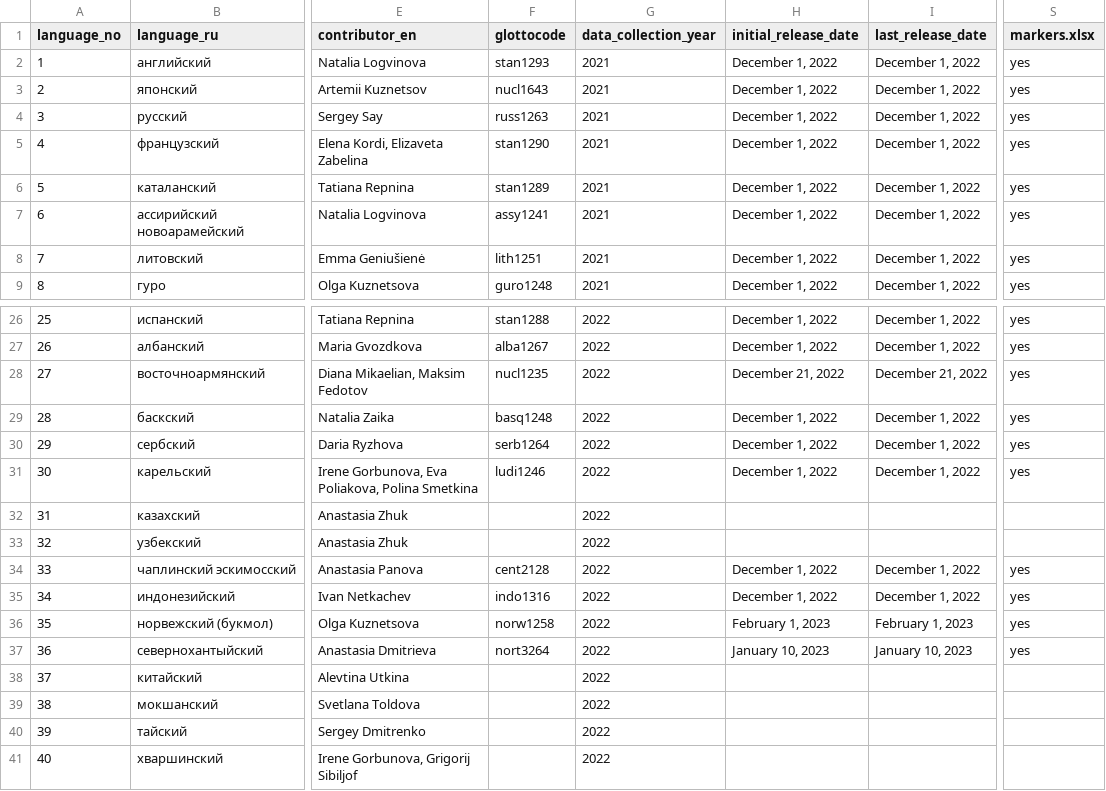
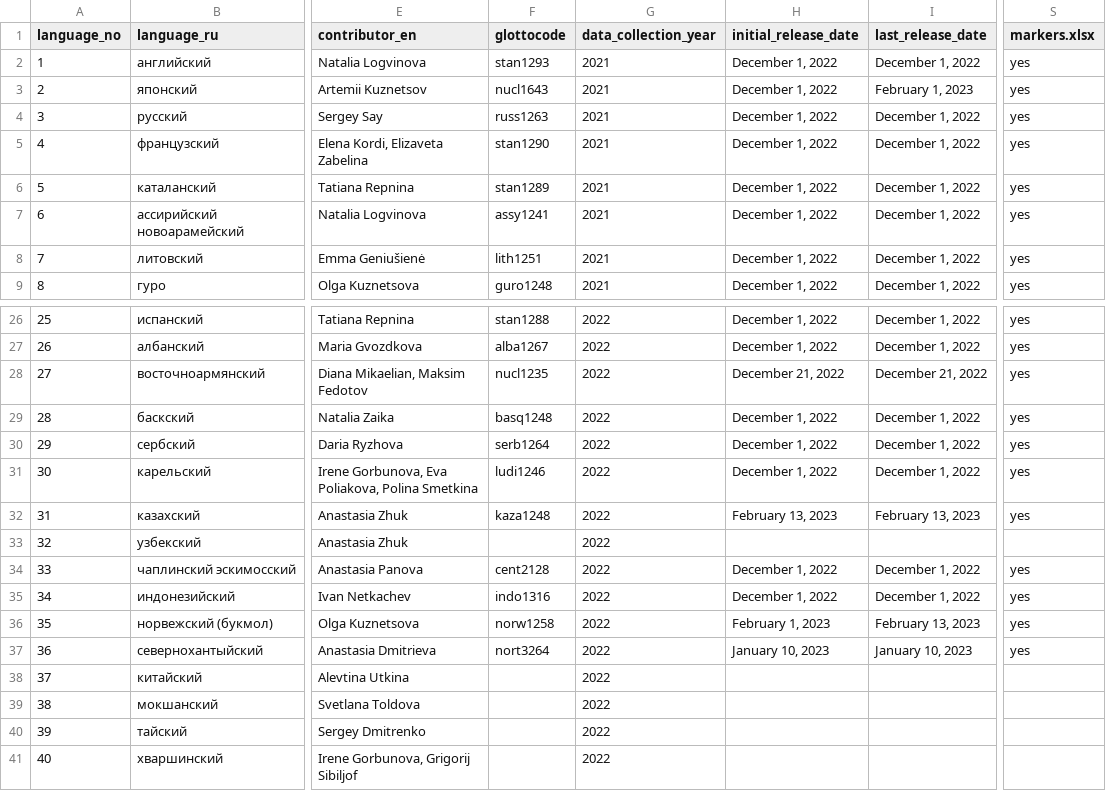
Before and after one commit to macleginn/nocacoda, a CSV file: data/01_languages.csv, drawn as a sheet; only a part is shown, gaps mark what is left out; the diff names each change by its address in the sheet, - before the commit and + after, or states it on an @@ line.

Commit message:
Add files via upload

```diff
--- a/data/01_languages.csv
+++ b/data/01_languages.csv
-I3 (last_release_date): December 1, 2022
+I3 (last_release_date): February 1, 2023
-F32 (glottocode): (empty)
+F32 (glottocode): kaza1248
-H32 (initial_release_date): (empty)
+H32 (initial_release_date): February 13, 2023
-I32 (last_release_date): (empty)
+I32 (last_release_date): February 13, 2023
-S32 (markers.xlsx): (empty)
+S32 (markers.xlsx): yes
-I36 (last_release_date): February 1, 2023
+I36 (last_release_date): February 13, 2023
```
